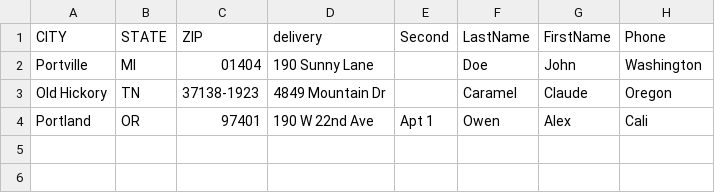
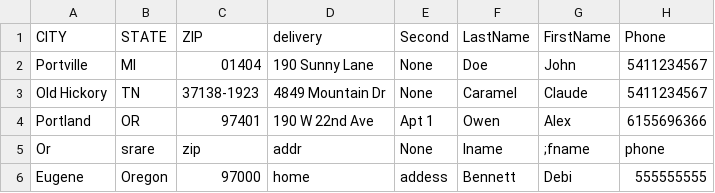
Before and after one commit to bw-davis/KabyAddressBook, a TSV file: AddressBook/SavedAddressBook.tsv, drawn as a sheet.

Commit message:
Updated GUI to include address2

```diff
--- a/AddressBook/SavedAddressBook.tsv
+++ b/AddressBook/SavedAddressBook.tsv
@@ -1,4 +1,6 @@
 CITY	STATE	ZIP	delivery	Second	LastName	FirstName	Phone
-Portville	MI	01404	190 Sunny Lane		Doe	John	Washington
-Old Hickory	TN	37138-1923	4849 Mountain Dr		Caramel	Claude	Oregon
-Portland	OR	97401	190 W 22nd Ave	Apt 1	Owen	Alex	Cali
+Portville	MI	01404	190 Sunny Lane	None	Doe	John	5411234567
+Old Hickory	TN	37138-1923	4849 Mountain Dr	None	Caramel	Claude	5411234567
+Portland	OR	97401	190 W 22nd Ave	Apt 1	Owen	Alex	6155696366
+Or	srare	zip	addr	None	lname	;fname	phone
+Eugene	Oregon	97000	home	addess	Bennett	Debi	555555555
```
Also changed, not shown: 1 other file.
